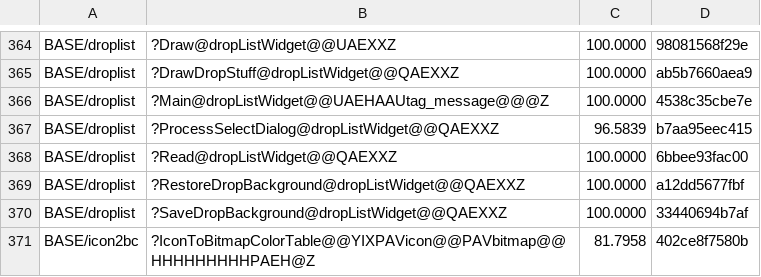
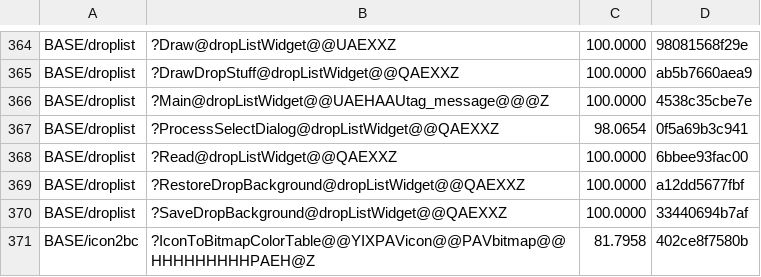
Before and after one commit to sushi-shi/homm2-decomp, a TSV file: config/match_baseline.tsv, drawn as a sheet; only a part is shown, gaps mark what is left out.

Commit message:
match: recover ProcessSelectDialog entry lifetimes

```diff
--- a/config/match_baseline.tsv
+++ b/config/match_baseline.tsv
@@ -366,3 +366,3 @@ BASE/droplist	?DrawDropStuff@dropListWidget@@QAEXXZ	100.0000	ab5b7660aea9
 BASE/droplist	?Main@dropListWidget@@UAEHAAUtag_message@@@Z	100.0000	4538c35cbe7e
-BASE/droplist	?ProcessSelectDialog@dropListWidget@@QAEXXZ	96.5839	b7aa95eec415
+BASE/droplist	?ProcessSelectDialog@dropListWidget@@QAEXXZ	98.0654	0f5a69b3c941
 BASE/droplist	?Read@dropListWidget@@QAEXXZ	100.0000	6bbee93fac00
```
Also changed, not shown: 1 other file.
